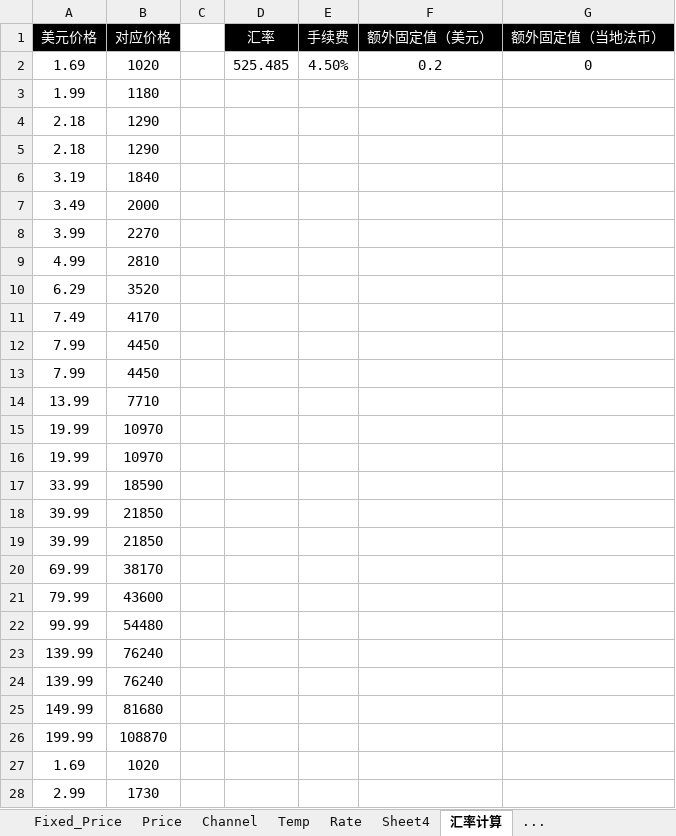
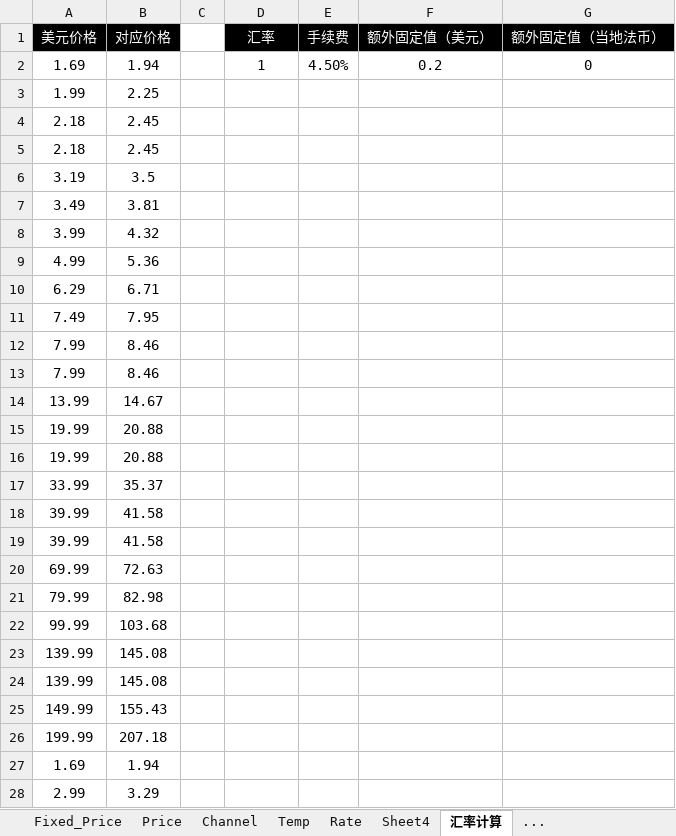
Before and after one commit to dash-lee/Order, an Excel workbook: Create_order/Excel Source/channel_price.xlsx, sheet 汇率计算, drawn as a sheet; only a part is shown; values as stored, in another font and other column widths than the file's, no borders; the diff covers the shown part only; the diff names each change by its address in the sheet, - before the commit and + after, or states it on an @@ line.

```diff
--- a/Create_order/Excel Source/channel_price.xlsx (sheet 汇率计算)
+++ b/Create_order/Excel Source/channel_price.xlsx (sheet 汇率计算)
-B2 (对应价格): 1020
+B2 (对应价格): 1.94
-D2 (汇率): 525.485
+D2 (汇率): 1
-B3 (对应价格): 1180
+B3 (对应价格): 2.25
-B4:B5 (对应价格): 1290
+B4:B5 (对应价格): 2.45
-B6 (对应价格): 1840
+B6 (对应价格): 3.5
-B7 (对应价格): 2000
+B7 (对应价格): 3.81
-B8 (对应价格): 2270
+B8 (对应价格): 4.32
-B9 (对应价格): 2810
+B9 (对应价格): 5.36
-B10 (对应价格): 3520
+B10 (对应价格): 6.71
-B11 (对应价格): 4170
+B11 (对应价格): 7.95
-B12:B13 (对应价格): 4450
+B12:B13 (对应价格): 8.46
-B14 (对应价格): 7710
+B14 (对应价格): 14.67
-B15:B16 (对应价格): 10970
+B15:B16 (对应价格): 20.88
-B17 (对应价格): 18590
+B17 (对应价格): 35.37
-B18:B19 (对应价格): 21850
+B18:B19 (对应价格): 41.58
-B20 (对应价格): 38170
+B20 (对应价格): 72.63
-B21 (对应价格): 43600
+B21 (对应价格): 82.98
-B22 (对应价格): 54480
+B22 (对应价格): 103.68
-B23:B24 (对应价格): 76240
+B23:B24 (对应价格): 145.08
-B25 (对应价格): 81680
+B25 (对应价格): 155.43
-B26 (对应价格): 108870
+B26 (对应价格): 207.18
-B27 (对应价格): 1020
+B27 (对应价格): 1.94
-B28 (对应价格): 1730
+B28 (对应价格): 3.29
```
Also changed, not shown: 5 edited cells elsewhere in this sheet, sheet Fixed_Price, Create_order/Excel Source/channel_ienh.xlsx.
